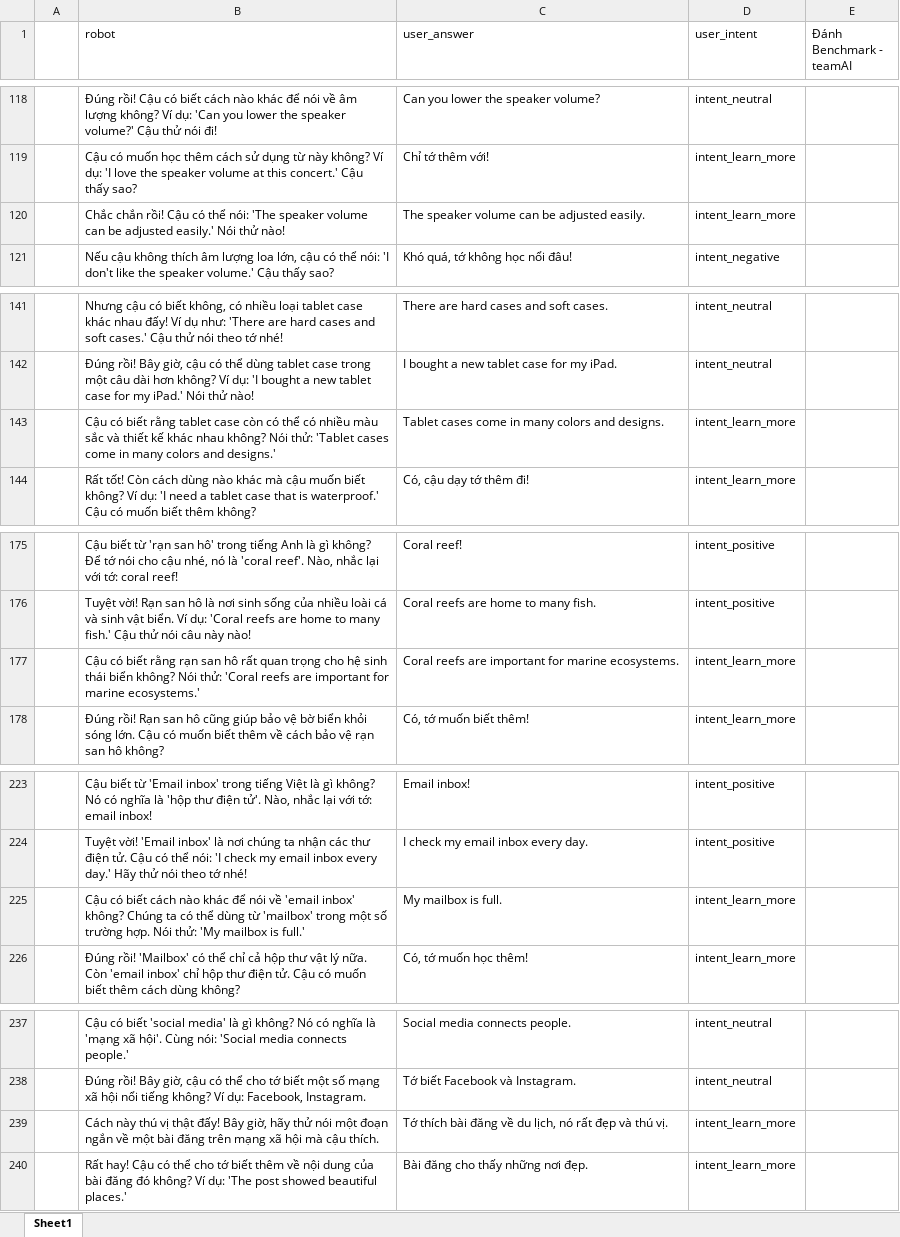
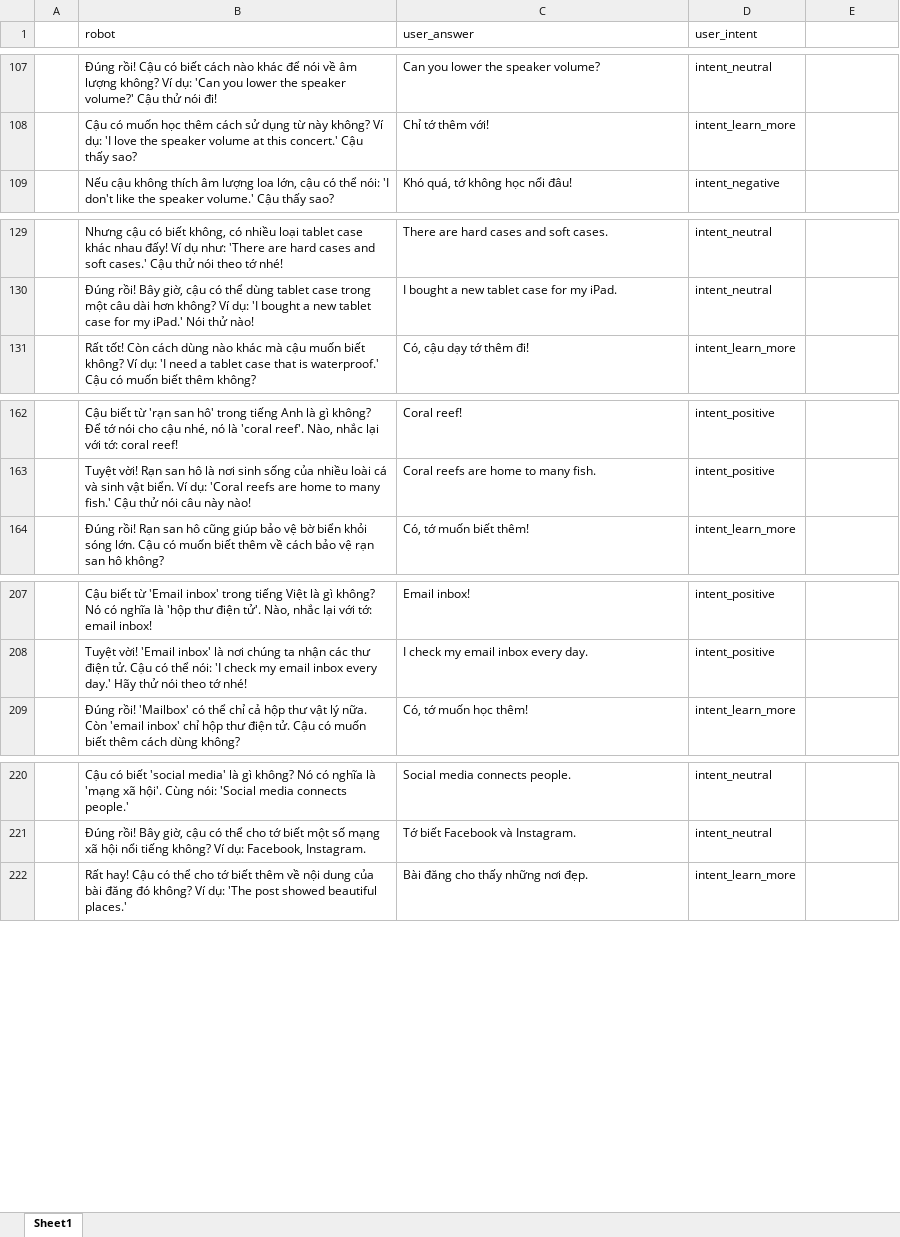
Before and after one commit to DoanNgocCuong/MiniProd_NLP2_IntentClassification_MappingFastResponse_T1_2025_StepUpEducation, an Excel workbook: src/evaluation/test2_1000processedDang123new.xlsx, sheet Sheet1, drawn as a sheet; only a part is shown, gaps mark what is left out; values as stored, in another font and other column widths than the file's, no cell formats; the diff covers the shown part only; the diff names each change by its address in the sheet, - before the commit and + after, or states it on an @@ line.

```diff
--- a/src/evaluation/test2_1000processedDang123new.xlsx (sheet Sheet1)
+++ b/src/evaluation/test2_1000processedDang123new.xlsx (sheet Sheet1)
-E1: Đánh Benchmark - teamAI
+E1: (empty)
-row 120:  | Chắc chắn rồi! Cậu có thể nói: 'The speaker volume can be adjusted easily.' Nói thử nào! | The speaker volume can be adjusted easily. | intent_learn_more
-row 143:  | Cậu có biết rằng tablet case còn có thể có nhiều màu sắc và thiết kế khác nhau không? Nói thử: 'Tablet cases come in many colors and designs.' | Tablet cases come in many colors and designs. | intent_learn_more
-row 177:  | Cậu có biết rằng rạn san hô rất quan trọng cho hệ sinh thái biển không? Nói thử: 'Coral reefs are important for marine ecosystems.' | Coral reefs are important for marine ecosystems. | intent_learn_more
-row 225:  | Cậu có biết cách nào khác để nói về 'email inbox' không? Chúng ta có thể dùng từ 'mailbox' trong một số trường hợp. Nói thử: 'My mailbox is full.' | My mailbox is full. | intent_learn_more
-row 239:  | Cách này thú vị thật đấy! Bây giờ, hãy thử nói một đoạn ngắn về một bài đăng trên mạng xã hội mà cậu thích. | Tớ thích bài đăng về du lịch, nó rất đẹp và thú vị. | intent_learn_more
```
Also changed, not shown: 19 removed rows and 1 edited cell elsewhere in this sheet, cell formats, data/tools/extractJson2Excel/preprocess_benchmark.xlsx, data/tools/extractJson2Excel/processed_benchmark.xlsx, 8 other files.
